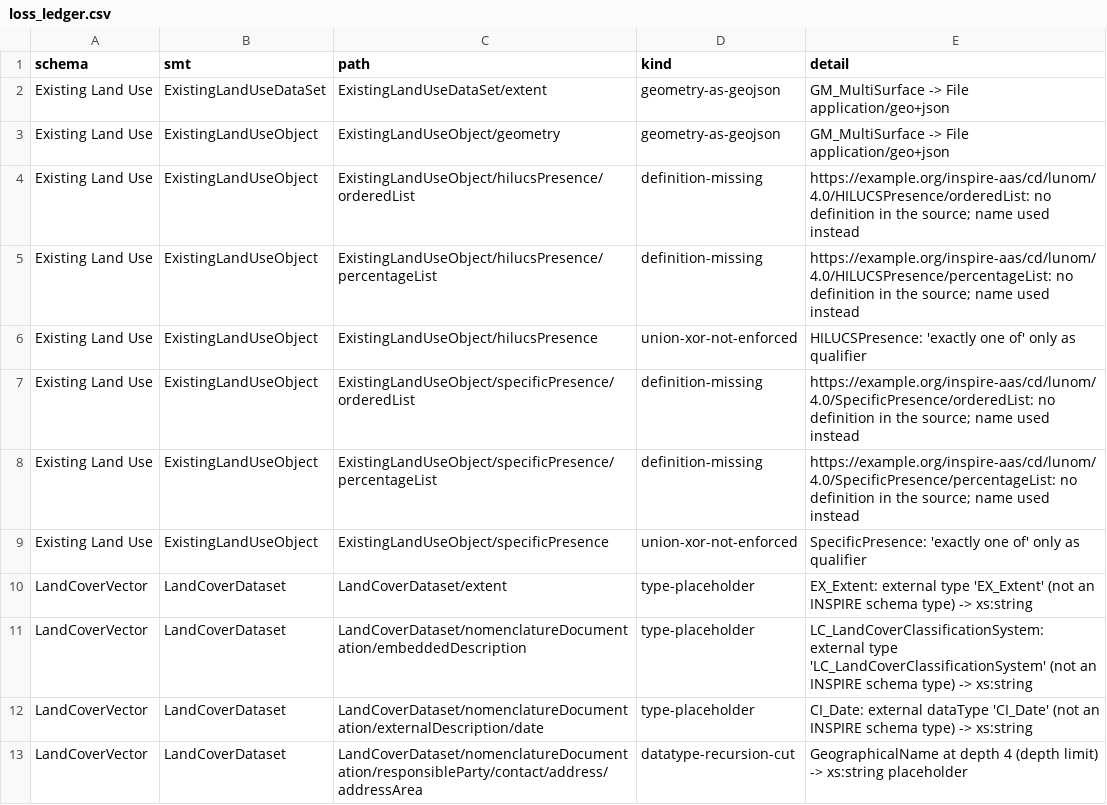
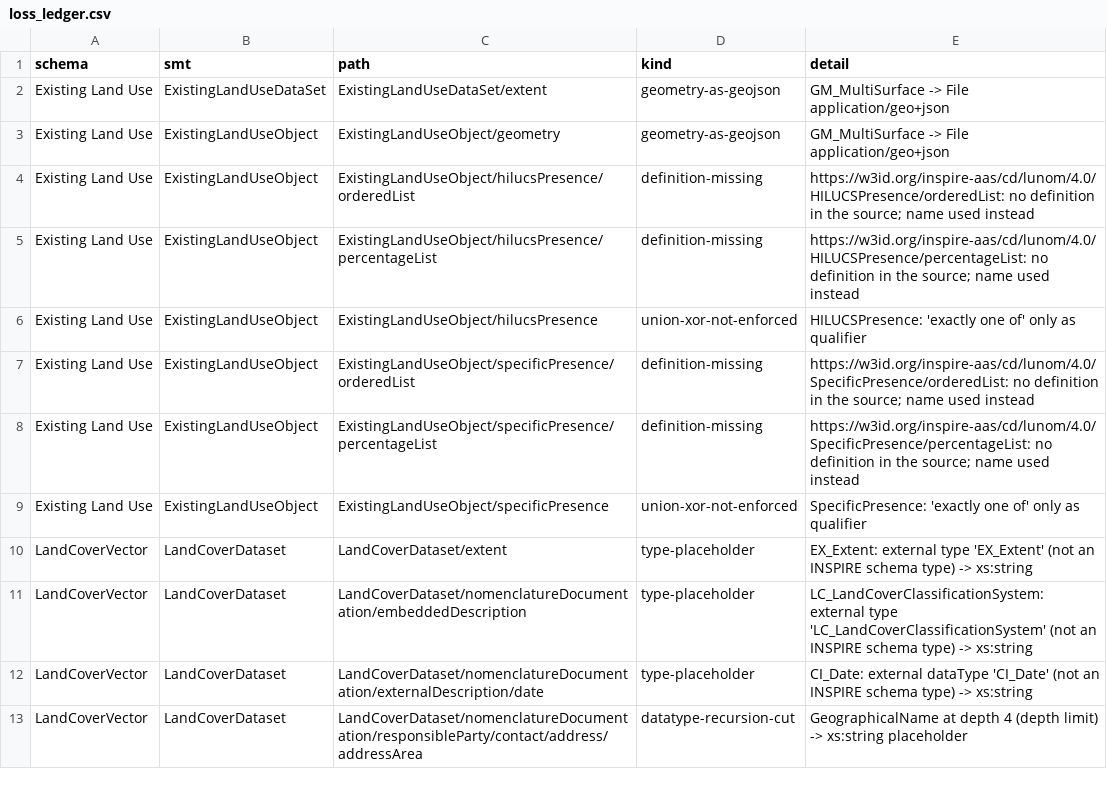
Before and after one commit to saintcodec/INSPIRE_to_AAS, a CSV file: output/templates/ecotwin_themes/loss_ledger.csv, drawn as a sheet; only a part is shown.

Commit message:
Regenerate templates cp_au and ecotwin_themes

```diff
--- a/output/templates/ecotwin_themes/loss_ledger.csv
+++ b/output/templates/ecotwin_themes/loss_ledger.csv
@@ -3,7 +3,7 @@ Existing Land Use,ExistingLandUseDataSet,ExistingLandUseDataSet/extent,geometry-
 Existing Land Use,ExistingLandUseObject,ExistingLandUseObject/geometry,geometry-as-geojson,GM_MultiSurface -> File application/geo+json
-Existing Land Use,ExistingLandUseObject,ExistingLandUseObject/hilucsPresence/orderedList,definition-missing,https://example.org/inspire-aas/cd/lunom/4.0/HILUCSPresence/orderedList: no definition in the source; name used instead
-Existing Land Use,ExistingLandUseObject,ExistingLandUseObject/hilucsPresence/percentageList,definition-missing,https://example.org/inspire-aas/cd/lunom/4.0/HILUCSPresence/percentageList: no definition in the source; name used instead
+Existing Land Use,ExistingLandUseObject,ExistingLandUseObject/hilucsPresence/orderedList,definition-missing,https://w3id.org/inspire-aas/cd/lunom/4.0/HILUCSPresence/orderedList: no definition in the source; name used instead
+Existing Land Use,ExistingLandUseObject,ExistingLandUseObject/hilucsPresence/percentageList,definition-missing,https://w3id.org/inspire-aas/cd/lunom/4.0/HILUCSPresence/percentageList: no definition in the source; name used instead
 Existing Land Use,ExistingLandUseObject,ExistingLandUseObject/hilucsPresence,union-xor-not-enforced,HILUCSPresence: 'exactly one of' only as qualifier
-Existing Land Use,ExistingLandUseObject,ExistingLandUseObject/specificPresence/orderedList,definition-missing,https://example.org/inspire-aas/cd/lunom/4.0/SpecificPresence/orderedList: no definition in the source; name used instead
-Existing Land Use,ExistingLandUseObject,ExistingLandUseObject/specificPresence/percentageList,definition-missing,https://example.org/inspire-aas/cd/lunom/4.0/SpecificPresence/percentageList: no definition in the source; name used instead
+Existing Land Use,ExistingLandUseObject,ExistingLandUseObject/specificPresence/orderedList,definition-missing,https://w3id.org/inspire-aas/cd/lunom/4.0/SpecificPresence/orderedList: no definition in the source; name used instead
+Existing Land Use,ExistingLandUseObject,ExistingLandUseObject/specificPresence/percentageList,definition-missing,https://w3id.org/inspire-aas/cd/lunom/4.0/SpecificPresence/percentageList: no definition in the source; name used instead
 Existing Land Use,ExistingLandUseObject,ExistingLandUseObject/specificPresence,union-xor-not-enforced,SpecificPresence: 'exactly one of' only as qualifier
```
Also changed, not shown: 6 other files.
